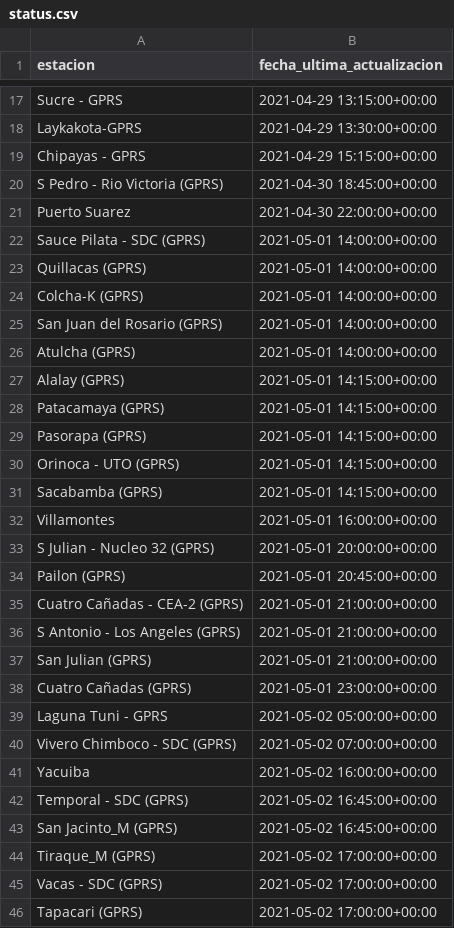
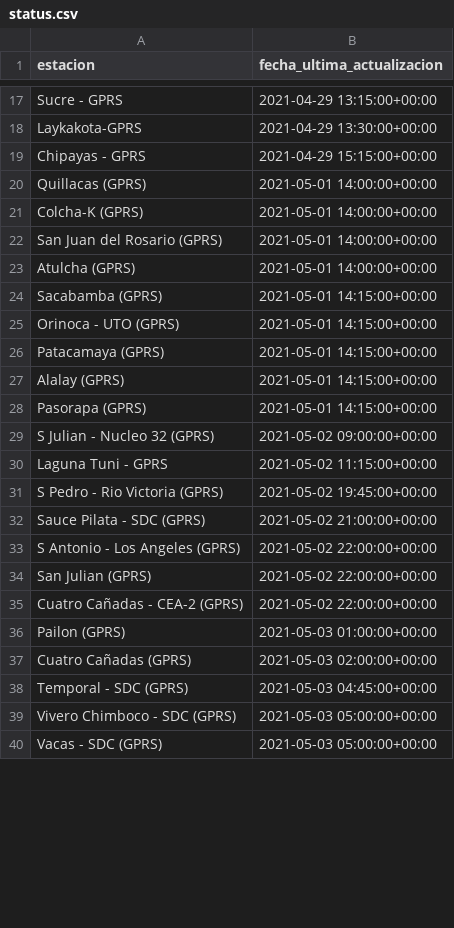
Before and after one commit to pr0nstar/meteorologia-bolivia, a CSV file: status.csv, drawn as a sheet; only a part is shown, gaps mark what is left out; the diff covers the shown part only.

```diff
--- a/status.csv
+++ b/status.csv
@@ -19,5 +19,2 @@ Laykakota-GPRS,2021-04-29 13:30:00+00:00
 Chipayas - GPRS,2021-04-29 15:15:00+00:00
-S Pedro - Rio Victoria (GPRS),2021-04-30 18:45:00+00:00
-Puerto Suarez,2021-04-30 22:00:00+00:00
-Sauce Pilata - SDC (GPRS),2021-05-01 14:00:00+00:00
 Quillacas (GPRS),2021-05-01 14:00:00+00:00
@@ -26,21 +23,18 @@ San Juan del Rosario (GPRS),2021-05-01 14:00:00+00:00
 Atulcha (GPRS),2021-05-01 14:00:00+00:00
+Sacabamba (GPRS),2021-05-01 14:15:00+00:00
+Orinoca - UTO (GPRS),2021-05-01 14:15:00+00:00
+Patacamaya (GPRS),2021-05-01 14:15:00+00:00
 Alalay (GPRS),2021-05-01 14:15:00+00:00
-Patacamaya (GPRS),2021-05-01 14:15:00+00:00
 Pasorapa (GPRS),2021-05-01 14:15:00+00:00
-Orinoca - UTO (GPRS),2021-05-01 14:15:00+00:00
-Sacabamba (GPRS),2021-05-01 14:15:00+00:00
-Villamontes,2021-05-01 16:00:00+00:00
-S Julian - Nucleo 32 (GPRS),2021-05-01 20:00:00+00:00
-Pailon (GPRS),2021-05-01 20:45:00+00:00
-Cuatro Cañadas - CEA-2 (GPRS),2021-05-01 21:00:00+00:00
-S Antonio - Los Angeles (GPRS),2021-05-01 21:00:00+00:00
-San Julian (GPRS),2021-05-01 21:00:00+00:00
-Cuatro Cañadas (GPRS),2021-05-01 23:00:00+00:00
-Laguna Tuni - GPRS,2021-05-02 05:00:00+00:00
-Vivero Chimboco - SDC (GPRS),2021-05-02 07:00:00+00:00
-Yacuiba,2021-05-02 16:00:00+00:00
-Temporal - SDC (GPRS),2021-05-02 16:45:00+00:00
-San Jacinto_M (GPRS),2021-05-02 16:45:00+00:00
-Tiraque_M (GPRS),2021-05-02 17:00:00+00:00
-Vacas - SDC (GPRS),2021-05-02 17:00:00+00:00
-Tapacari (GPRS),2021-05-02 17:00:00+00:00
+S Julian - Nucleo 32 (GPRS),2021-05-02 09:00:00+00:00
+Laguna Tuni - GPRS,2021-05-02 11:15:00+00:00
+S Pedro - Rio Victoria (GPRS),2021-05-02 19:45:00+00:00
+Sauce Pilata - SDC (GPRS),2021-05-02 21:00:00+00:00
+S Antonio - Los Angeles (GPRS),2021-05-02 22:00:00+00:00
+San Julian (GPRS),2021-05-02 22:00:00+00:00
+Cuatro Cañadas - CEA-2 (GPRS),2021-05-02 22:00:00+00:00
+Pailon (GPRS),2021-05-03 01:00:00+00:00
+Cuatro Cañadas (GPRS),2021-05-03 02:00:00+00:00
+Temporal - SDC (GPRS),2021-05-03 04:45:00+00:00
+Vivero Chimboco - SDC (GPRS),2021-05-03 05:00:00+00:00
+Vacas - SDC (GPRS),2021-05-03 05:00:00+00:00
```
Also changed, not shown: 36 added rows, 30 removed rows, 1 moved row and 20 edited cells elsewhere in this file, 3 other files.
